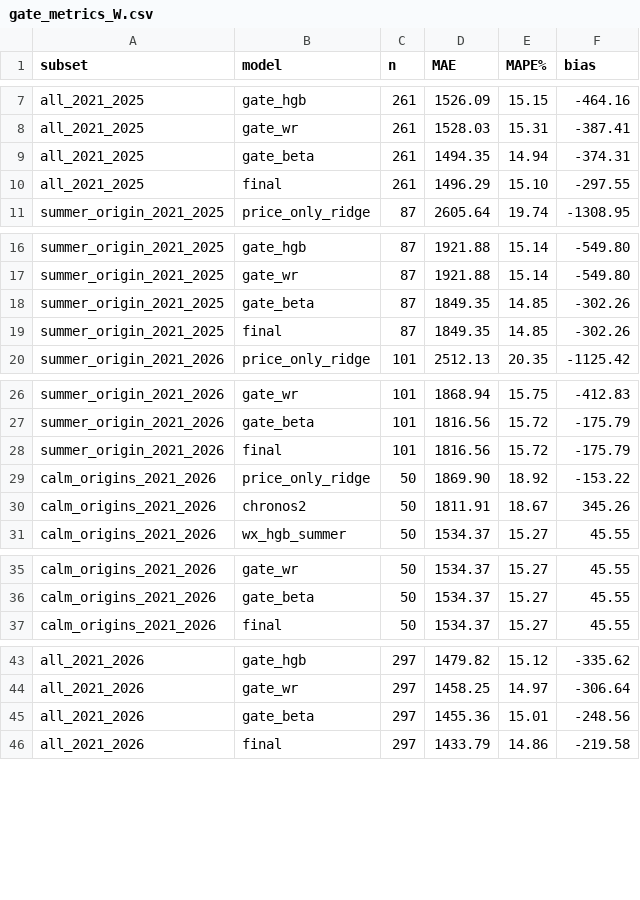
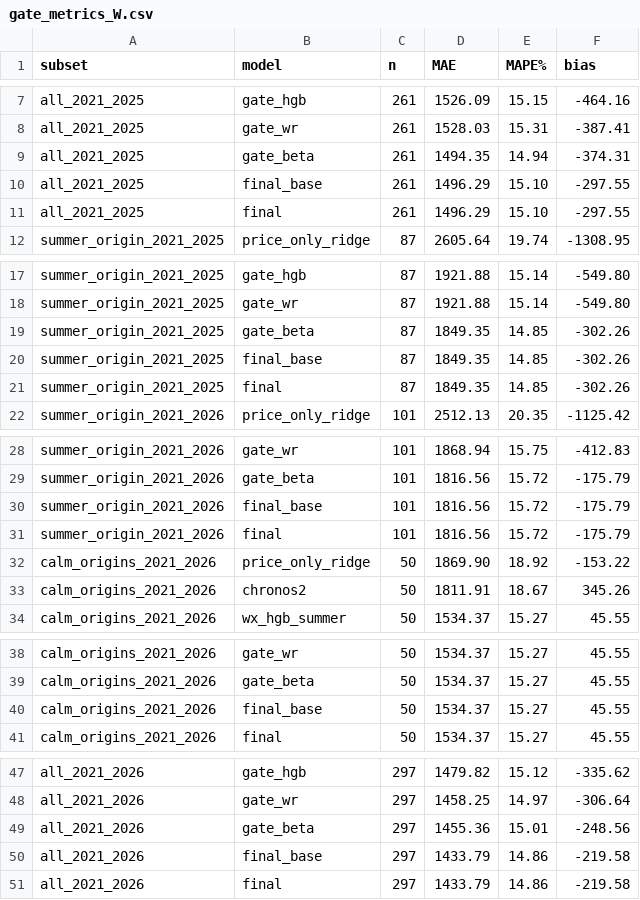
Before and after one commit to t4nvv48fgv-lgtm/cabbage-surge, a CSV file: outputs/gate_metrics_W.csv, drawn as a sheet; only a part is shown, gaps mark what is left out; the diff covers the shown part only.

```diff
--- a/outputs/gate_metrics_W.csv
+++ b/outputs/gate_metrics_W.csv
@@ -9,2 +9,3 @@ all_2021_2025,gate_wr,261,1528.03,15.31,-387.41
 all_2021_2025,gate_beta,261,1494.35,14.94,-374.31
+all_2021_2025,final_base,261,1496.29,15.10,-297.55
 all_2021_2025,final,261,1496.29,15.10,-297.55
@@ -18,2 +19,3 @@ summer_origin_2021_2025,gate_wr,87,1921.88,15.14,-549.80
 summer_origin_2021_2025,gate_beta,87,1849.35,14.85,-302.26
+summer_origin_2021_2025,final_base,87,1849.35,14.85,-302.26
 summer_origin_2021_2025,final,87,1849.35,14.85,-302.26
@@ -27,2 +29,3 @@ summer_origin_2021_2026,gate_wr,101,1868.94,15.75,-412.83
 summer_origin_2021_2026,gate_beta,101,1816.56,15.72,-175.79
+summer_origin_2021_2026,final_base,101,1816.56,15.72,-175.79
 summer_origin_2021_2026,final,101,1816.56,15.72,-175.79
@@ -36,2 +39,3 @@ calm_origins_2021_2026,gate_wr,50,1534.37,15.27,45.55
 calm_origins_2021_2026,gate_beta,50,1534.37,15.27,45.55
+calm_origins_2021_2026,final_base,50,1534.37,15.27,45.55
 calm_origins_2021_2026,final,50,1534.37,15.27,45.55
@@ -45,2 +49,3 @@ all_2021_2026,gate_wr,297,1458.25,14.97,-306.64
 all_2021_2026,gate_beta,297,1455.36,15.01,-248.56
+all_2021_2026,final_base,297,1433.79,14.86,-219.58
 all_2021_2026,final,297,1433.79,14.86,-219.58
```
Also changed, not shown: 5 added rows elsewhere in this file, outputs/gate_metrics.csv, outputs/gate_predictions.csv, 10 other files.
